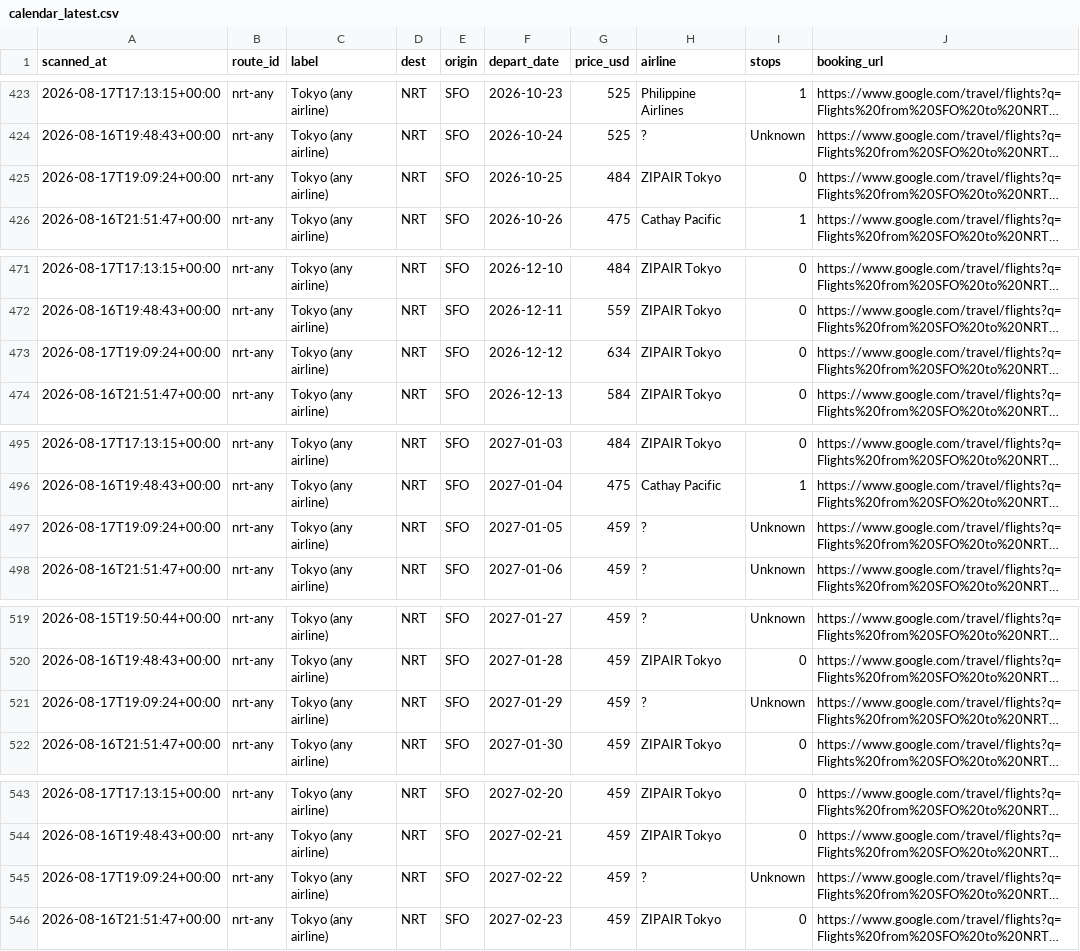
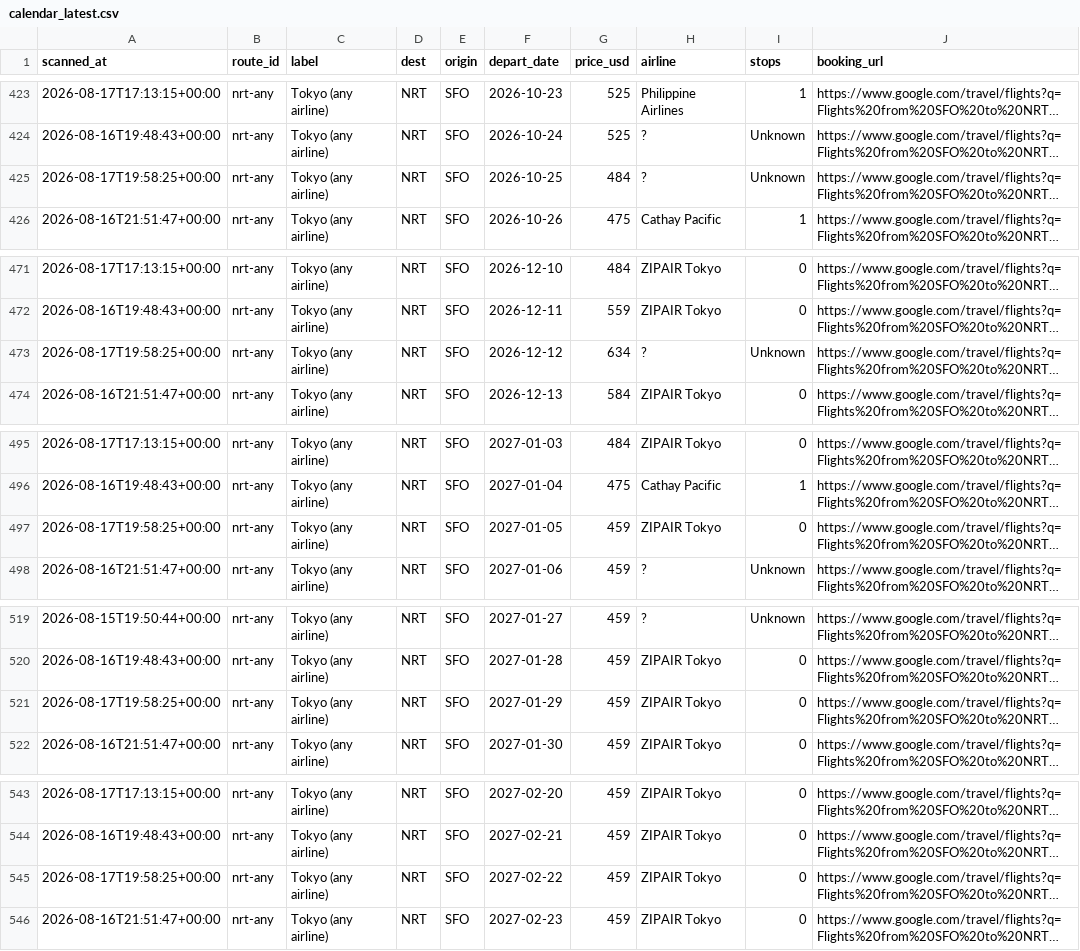
Before and after one commit to vanqd3216-dev/fare-tracker, a CSV file: calendar_latest.csv, drawn as a sheet; only a part is shown, gaps mark what is left out; long unchanged cells end in …; the diff covers the shown part only; the diff names each change by its address in the sheet, - before the commit and + after, or states it on an @@ line.

```diff
--- a/calendar_latest.csv
+++ b/calendar_latest.csv
-A425 (scanned_at): 2026-08-17T19:09:24+00:00
+A425 (scanned_at): 2026-08-17T19:58:25+00:00
-H425 (airline): ZIPAIR Tokyo
+H425 (airline): ?
-I425 (stops): 0
+I425 (stops): Unknown
-A473 (scanned_at): 2026-08-17T19:09:24+00:00
+A473 (scanned_at): 2026-08-17T19:58:25+00:00
-H473 (airline): ZIPAIR Tokyo
+H473 (airline): ?
-I473 (stops): 0
+I473 (stops): Unknown
-A497 (scanned_at): 2026-08-17T19:09:24+00:00
+A497 (scanned_at): 2026-08-17T19:58:25+00:00
-H497 (airline): ?
+H497 (airline): ZIPAIR Tokyo
-I497 (stops): Unknown
+I497 (stops): 0
-A521 (scanned_at): 2026-08-17T19:09:24+00:00
+A521 (scanned_at): 2026-08-17T19:58:25+00:00
-H521 (airline): ?
+H521 (airline): ZIPAIR Tokyo
-I521 (stops): Unknown
+I521 (stops): 0
-A545 (scanned_at): 2026-08-17T19:09:24+00:00
+A545 (scanned_at): 2026-08-17T19:58:25+00:00
-H545 (airline): ?
+H545 (airline): ZIPAIR Tokyo
-I545 (stops): Unknown
+I545 (stops): 0
```
Also changed, not shown: 147 edited cells elsewhere in this file.
